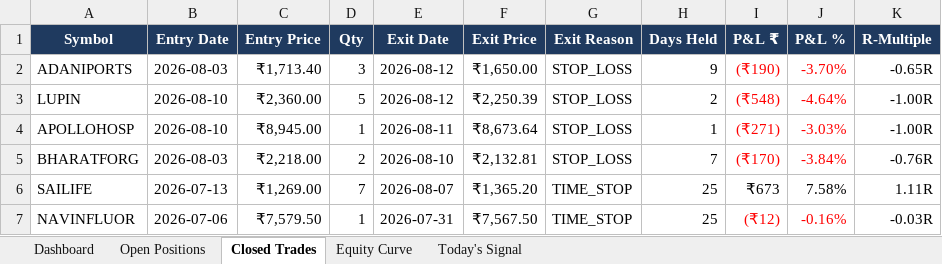
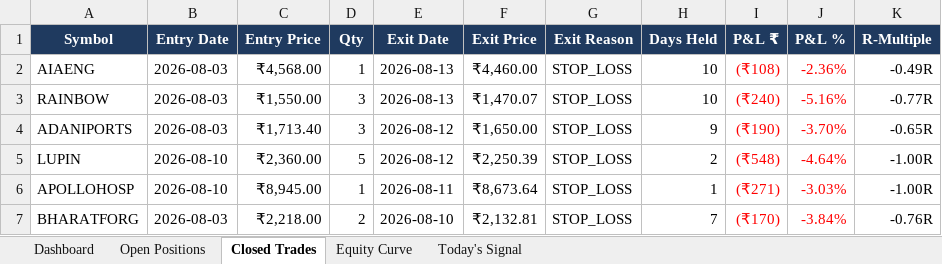
Before and after one commit to shubhamkrpal3-web/v5-stockpicker, an Excel workbook: V5_Live_Tracker.xlsx, sheet Closed Trades, drawn as a sheet; only a part is shown; the shorter side is filled out with more unchanged rows; values as stored, in another font and other column widths than the file's, no borders; conditional formats not drawn; the diff names each change by its address in the sheet, - before the commit and + after, or states it on an @@ line.

```diff
--- a/V5_Live_Tracker.xlsx (sheet Closed Trades)
+++ b/V5_Live_Tracker.xlsx (sheet Closed Trades)
+row 2: AIAENG | 2026-08-03 | ₹4,568.00 | 1 | 2026-08-13 | ₹4,460.00 | STOP_LOSS | 10 | (₹108) | -2.36% | -0.49R
+row 3: RAINBOW | 2026-08-03 | ₹1,550.00 | 3 | 2026-08-13 | ₹1,470.07 | STOP_LOSS | 10 | (₹240) | -5.16% | -0.77R
```
Also changed, not shown: sheet Today's Signal, sheet Open Positions, sheet Dashboard, sheet Equity Curve, 12 other files.
